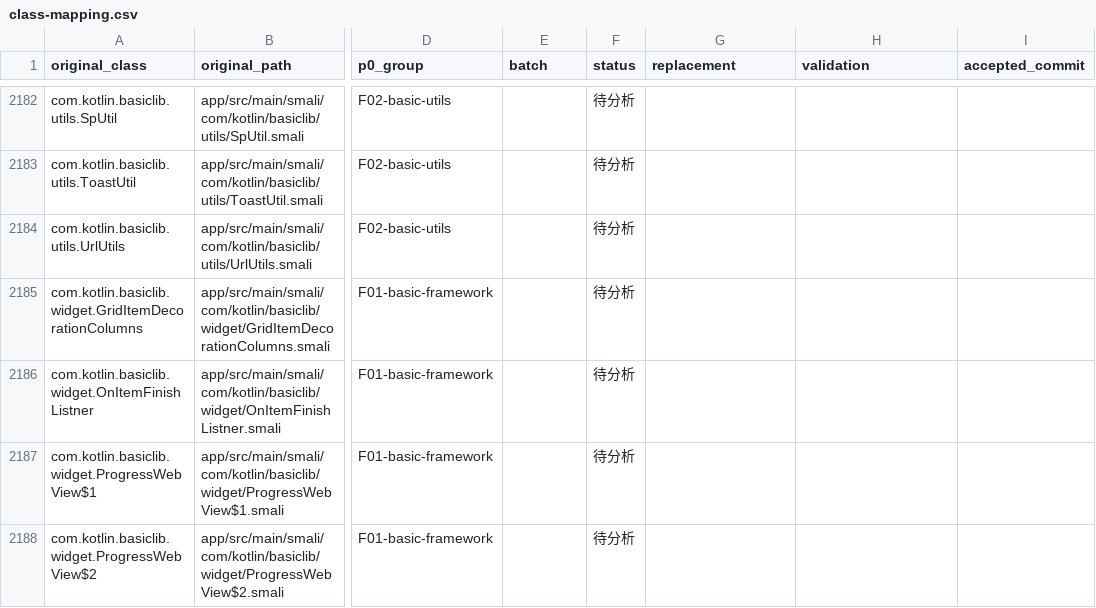
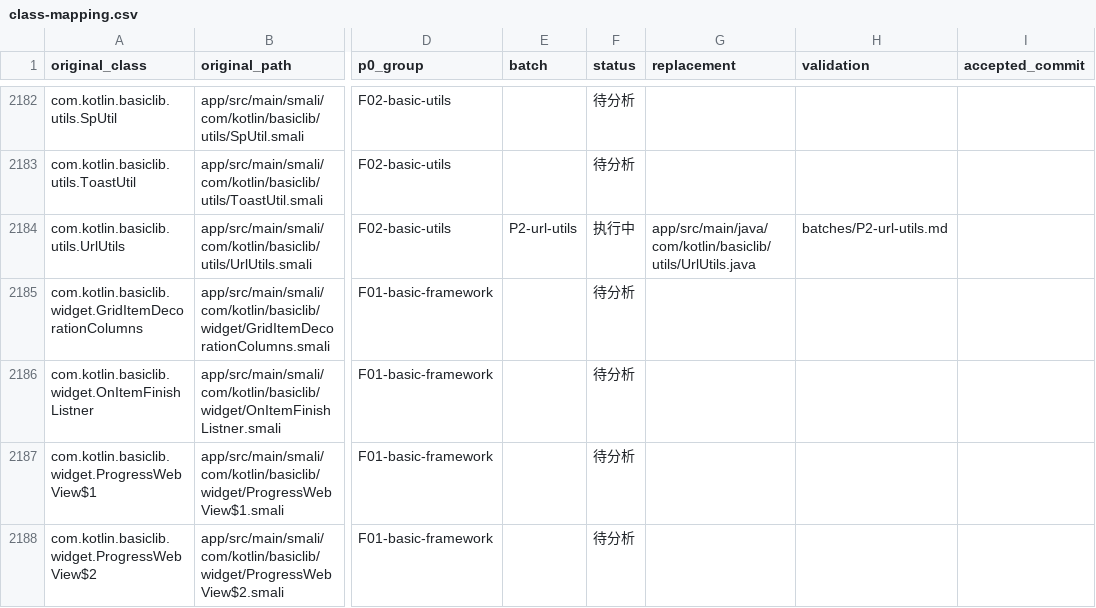
Before and after one commit to WeiHong001/Mushroom-Video, a CSV file: dev/migration/class-mapping.csv, drawn as a sheet; only a part is shown, gaps mark what is left out; the diff names each change by its address in the sheet, - before the commit and + after, or states it on an @@ line.

Commit message:
重构(路由解析): 将查询参数工具恢复为兼容Java实现
在原smali上固定30组输入、异常、空键引用比较和真实路由参数；原新三例观测完全一致。保留多问号、多等号、重复键覆盖及原空数组异常，仅移除UrlUtils smali。app六个主机用例和路由历史设备用例、Debug/测试/研究Release及实际APK资源清单签名检查通过，未执行的完整集明确列出。

```diff
--- a/dev/migration/class-mapping.csv
+++ b/dev/migration/class-mapping.csv
-E2184 (batch): (empty)
+E2184 (batch): P2-url-utils
-F2184 (status): 待分析
+F2184 (status): 执行中
-G2184 (replacement): (empty)
+G2184 (replacement): app/src/main/java/com/kotlin/basiclib/utils/UrlUtils.java
-H2184 (validation): (empty)
+H2184 (validation): batches/P2-url-utils.md
```
Also changed, not shown: 7 other files.
